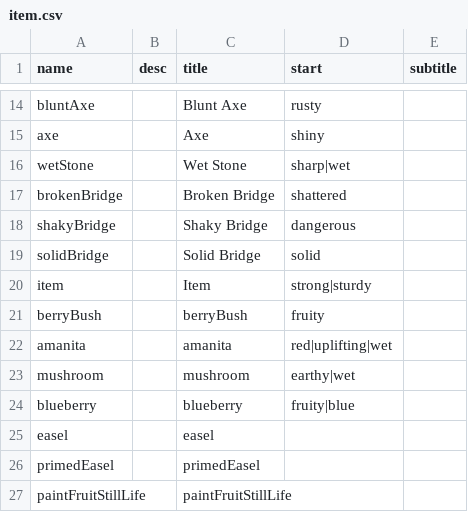
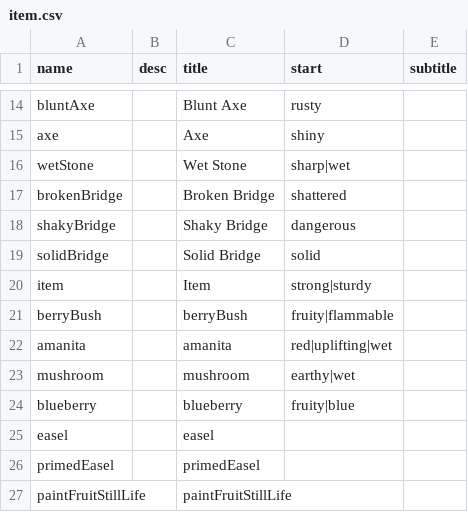
Before and after one commit to shshwdr/avalonCode, a CSV file: Assets/Resources/csv/item.csv, drawn as a sheet; only a part is shown, gaps mark what is left out.

```diff
--- a/Assets/Resources/csv/item.csv
+++ b/Assets/Resources/csv/item.csv
@@ -20,3 +20,3 @@ solidBridge,,Solid Bridge,solid,
 item,,Item,strong|sturdy,
-berryBush,,berryBush,fruity,
+berryBush,,berryBush,fruity|flammable,
 amanita,,amanita,red|uplifting|wet,
```
Also changed, not shown: 8 other files.
